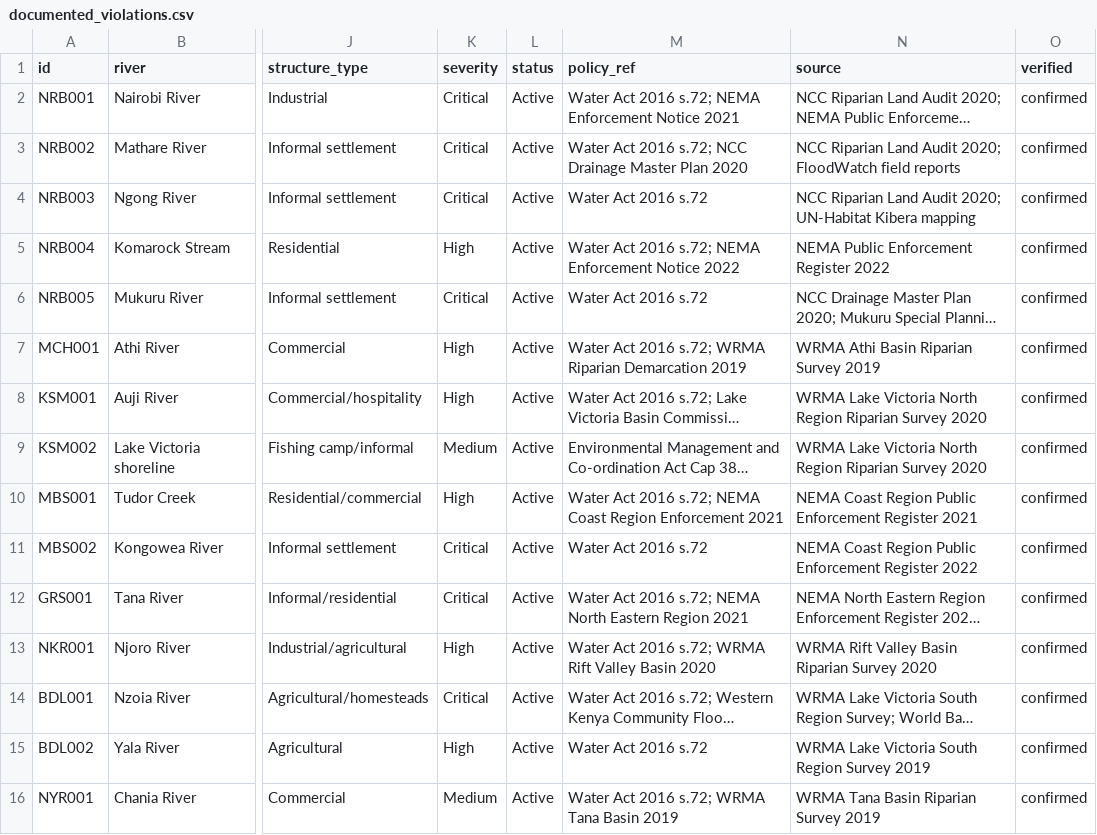
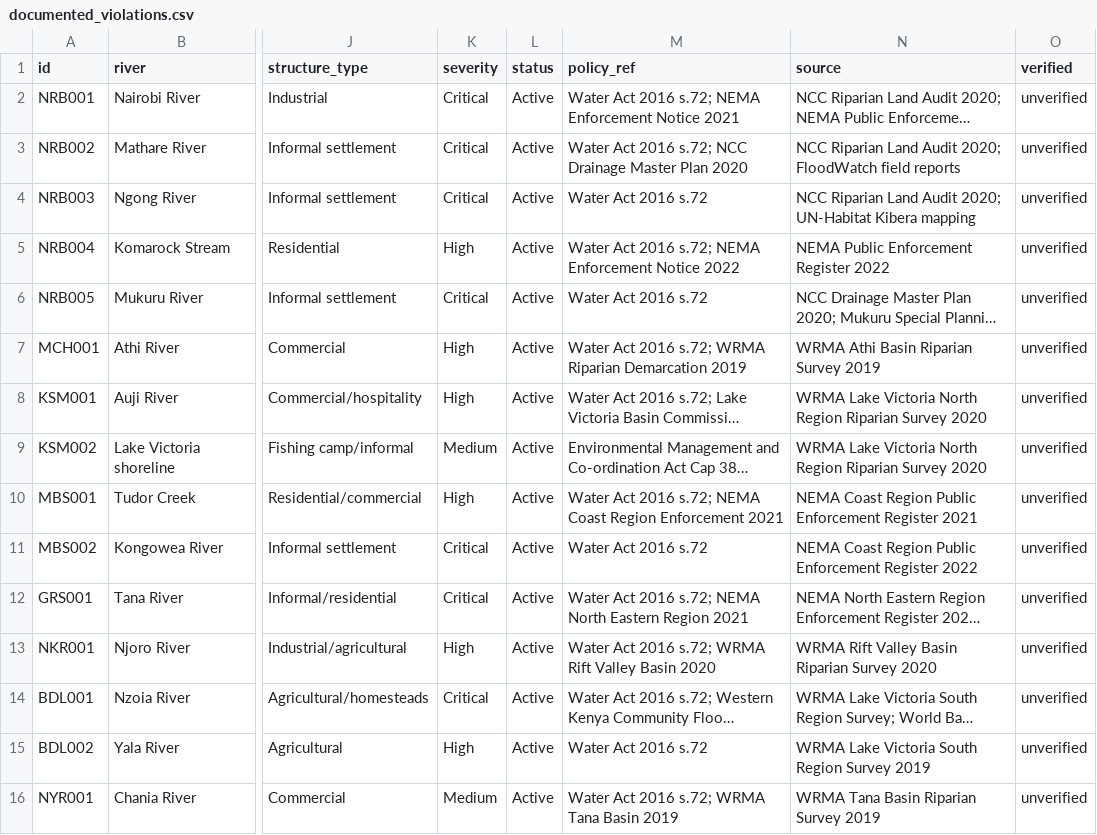
Before and after one commit to gabrielmahia/landwatch, a CSV file: data/encroachments/documented_violations.csv, drawn as a sheet; only a part is shown, gaps mark what is left out; long unchanged cells end in …; the diff names each change by its address in the sheet, - before the commit and + after, or states it on an @@ line.

Commit message:
data: no row was ever verified; make the 'verified' label mean something
- Every row said verified=confirmed (set at the 2026-03-10 initial commit, never revised) and a test REQUIRED it, so the label could only go up. No source URL or verification record exists in this repo. All flags are now 'unverified'.
- The test now requires that a row may claim 'confirmed' only if data/VERIFICATION_LOG.csv records evidence (url, who, when). The log starts empty.
- data/DATA_STATUS.md states what is and is not known, including problems found in review; the README no longer says the figures are 'from official sources' as if checked.

```diff
--- a/data/encroachments/documented_violations.csv
+++ b/data/encroachments/documented_violations.csv
-O2:O16 (verified): confirmed
+O2:O16 (verified): unverified
```
Also changed, not shown: 4 other files.
